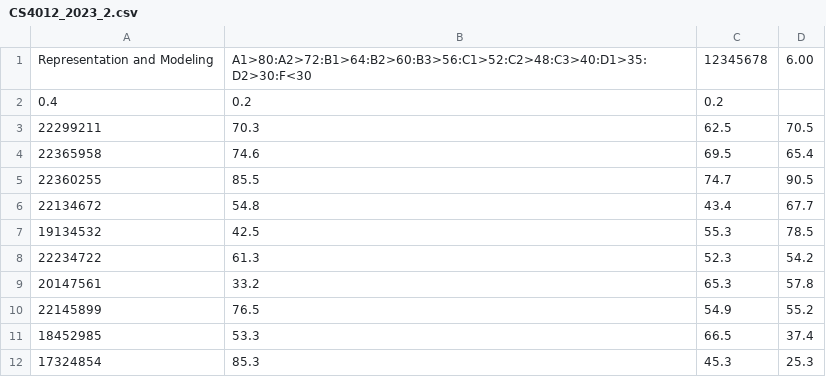
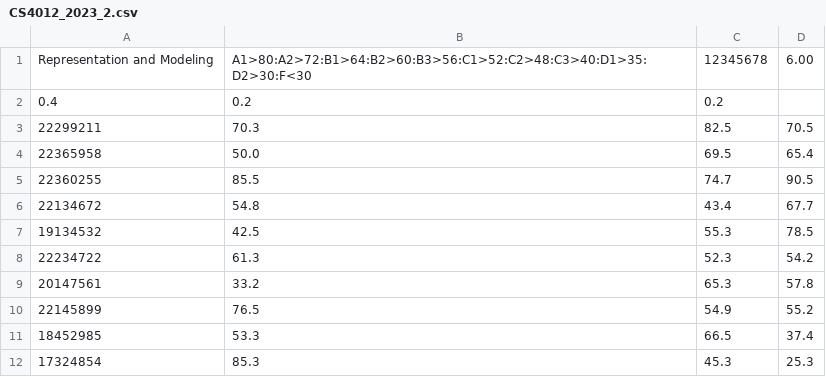
Before and after one commit to Oliver-Fitzgerald/CS4013-Semester-1-project, a CSV file: csv/CS4012_2023_2.csv, drawn as a sheet.

```diff
--- a/csv/CS4012_2023_2.csv
+++ b/csv/CS4012_2023_2.csv
@@ -2,4 +2,4 @@
 0.4,0.2,0.2
-22299211,70.3,62.5,70.5
-22365958,74.6,69.5,65.4
+22299211,70.3,82.5,70.5
+22365958,50.0,69.5,65.4
 22360255,85.5,74.7,90.5
```
Also changed, not shown: csv/CS4141_2023_2.csv, csv/Students.csv, 11 other files.
